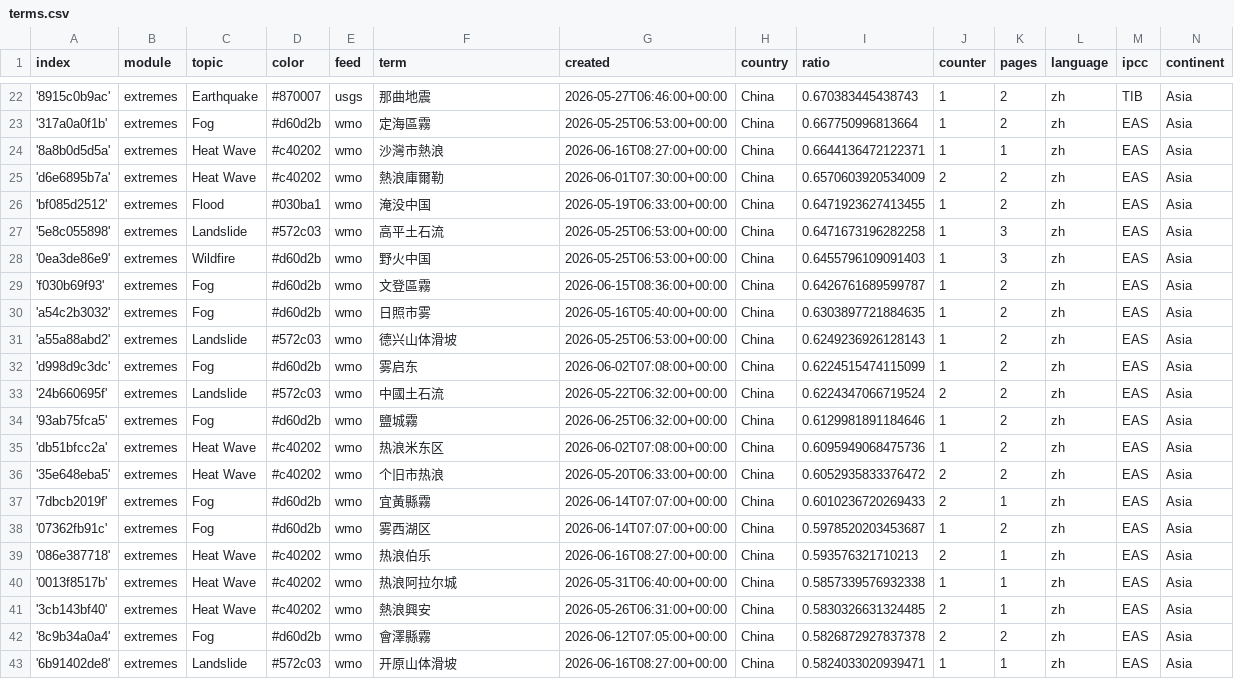
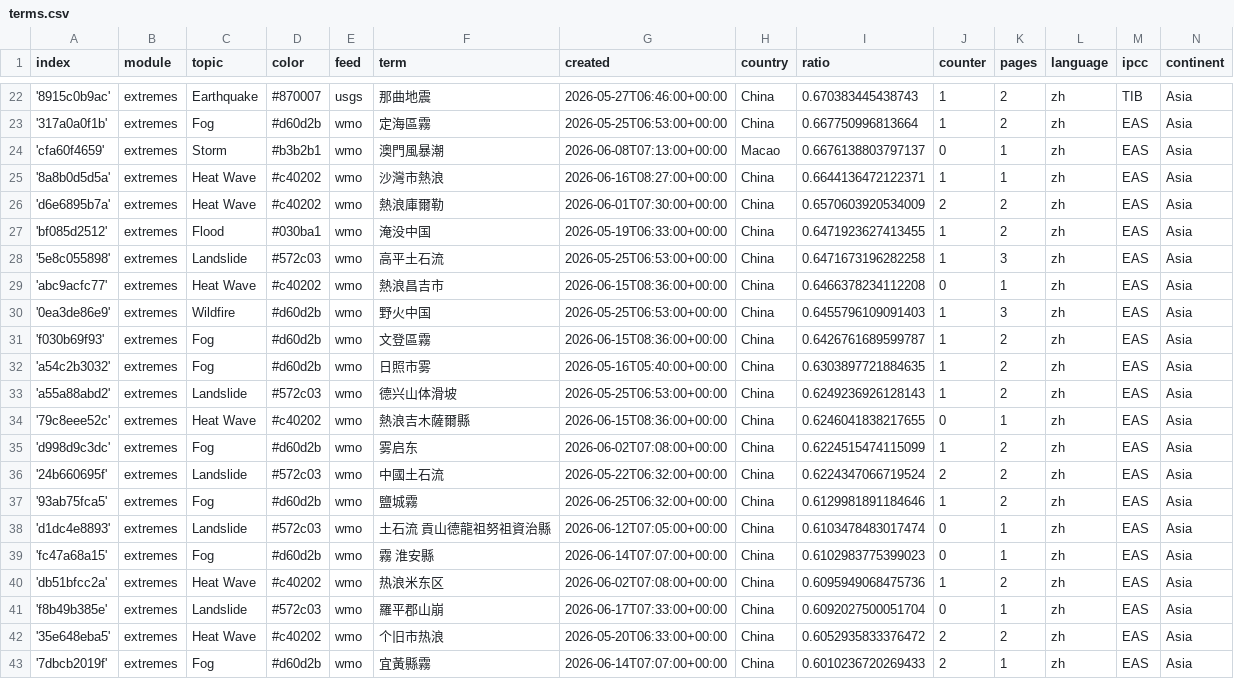
Before and after one commit to tapio-22-Digitale-Methoden-News/chineseExtremes, a CSV file: terms.csv, drawn as a sheet; only a part is shown, gaps mark what is left out; the shorter side is filled out with more unchanged rows.

Commit message:
Commit from GitHub Actions (import:0.0)

```diff
--- a/terms.csv
+++ b/terms.csv
@@ -23,2 +23,3 @@ index,module,topic,color,feed,term,created,country,ratio,counter,pages,language,
 '317a0a0f1b',extremes,Fog,#d60d2b,wmo,定海區霧,2026-05-25T06:53:00+00:00,China,0.667750996813664,1,2,zh,EAS,Asia
+'cfa60f4659',extremes,Storm,#b3b2b1,wmo,澳門風暴潮,2026-06-08T07:13:00+00:00,Macao,0.6676138803797137,0,1,zh,EAS,Asia
 '8a8b0d5d5a',extremes,Heat Wave,#c40202,wmo,沙灣市熱浪,2026-06-16T08:27:00+00:00,China,0.6644136472122371,1,1,zh,EAS,Asia
@@ -27,2 +28,3 @@ index,module,topic,color,feed,term,created,country,ratio,counter,pages,language,
 '5e8c055898',extremes,Landslide,#572c03,wmo,高平土石流,2026-05-25T06:53:00+00:00,China,0.6471673196282258,1,3,zh,EAS,Asia
+'abc9acfc77',extremes,Heat Wave,#c40202,wmo,熱浪昌吉市,2026-06-15T08:36:00+00:00,China,0.6466378234112208,0,1,zh,EAS,Asia
 '0ea3de86e9',extremes,Wildfire,#d60d2b,wmo,野火中国,2026-05-25T06:53:00+00:00,China,0.6455796109091403,1,3,zh,EAS,Asia
@@ -31,2 +33,3 @@ index,module,topic,color,feed,term,created,country,ratio,counter,pages,language,
 'a55a88abd2',extremes,Landslide,#572c03,wmo,德兴山体滑坡,2026-05-25T06:53:00+00:00,China,0.6249236926128143,1,2,zh,EAS,Asia
+'79c8eee52c',extremes,Heat Wave,#c40202,wmo,熱浪吉木薩爾縣,2026-06-15T08:36:00+00:00,China,0.6246041838217655,0,1,zh,EAS,Asia
 'd998d9c3dc',extremes,Fog,#d60d2b,wmo,雾启东,2026-06-02T07:08:00+00:00,China,0.6224515474115099,1,2,zh,EAS,Asia
@@ -34,3 +37,6 @@ index,module,topic,color,feed,term,created,country,ratio,counter,pages,language,
 '93ab75fca5',extremes,Fog,#d60d2b,wmo,鹽城霧,2026-06-25T06:32:00+00:00,China,0.6129981891184646,1,2,zh,EAS,Asia
+'d1dc4e8893',extremes,Landslide,#572c03,wmo,土石流 貢山德龍祖努祖資治縣,2026-06-12T07:05:00+00:00,China,0.6103478483017474,0,1,zh,EAS,Asia
+'fc47a68a15',extremes,Fog,#d60d2b,wmo,霧 淮安縣,2026-06-14T07:07:00+00:00,China,0.6102983775399023,0,1,zh,EAS,Asia
 'db51bfcc2a',extremes,Heat Wave,#c40202,wmo,热浪米东区,2026-06-02T07:08:00+00:00,China,0.6095949068475736,1,2,zh,EAS,Asia
+'f8b49b385e',extremes,Landslide,#572c03,wmo,羅平郡山崩,2026-06-17T07:33:00+00:00,China,0.6092027500051704,0,1,zh,EAS,Asia
 '35e648eba5',extremes,Heat Wave,#c40202,wmo,个旧市热浪,2026-05-20T06:33:00+00:00,China,0.6052935833376472,2,2,zh,EAS,Asia
```
